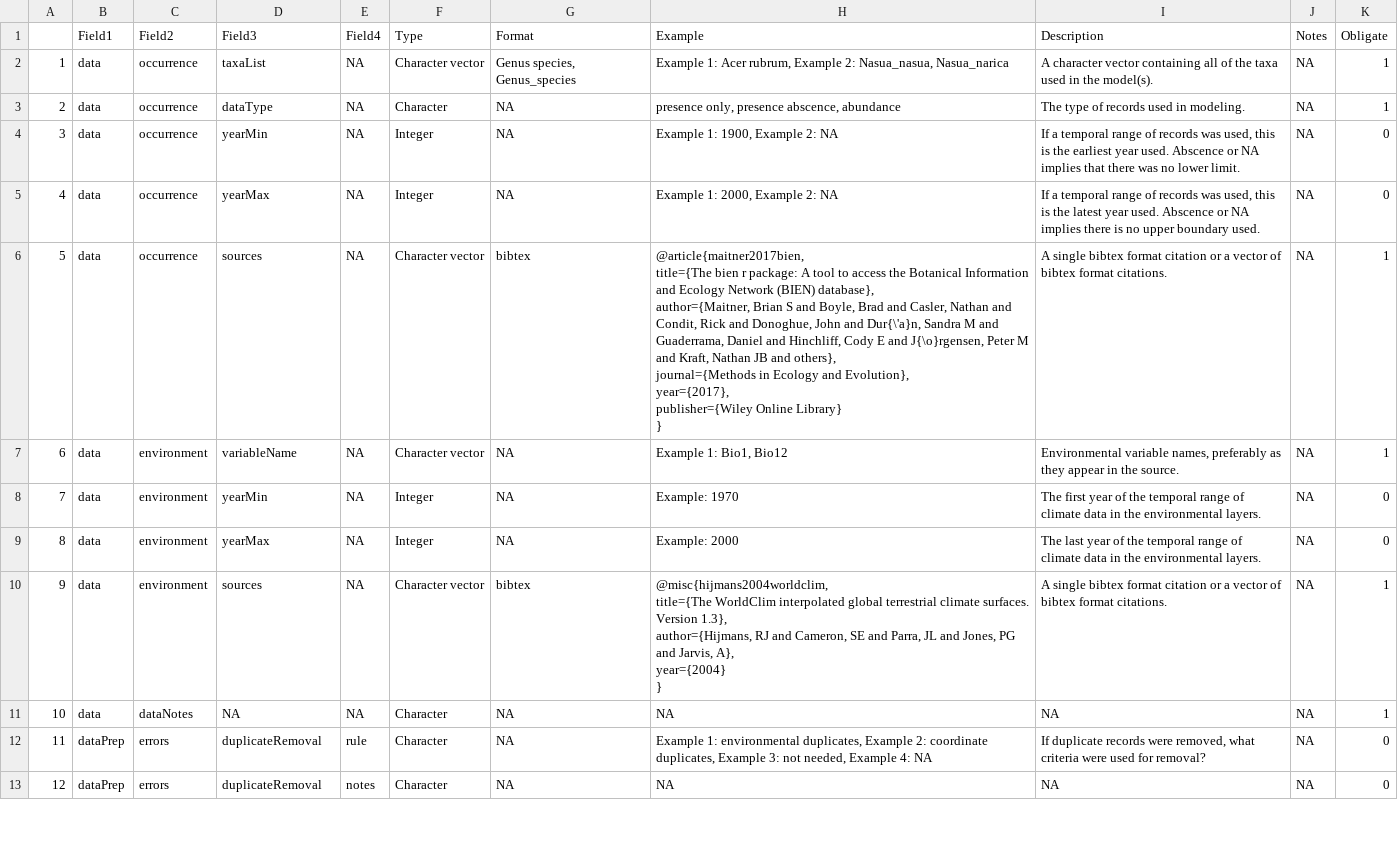
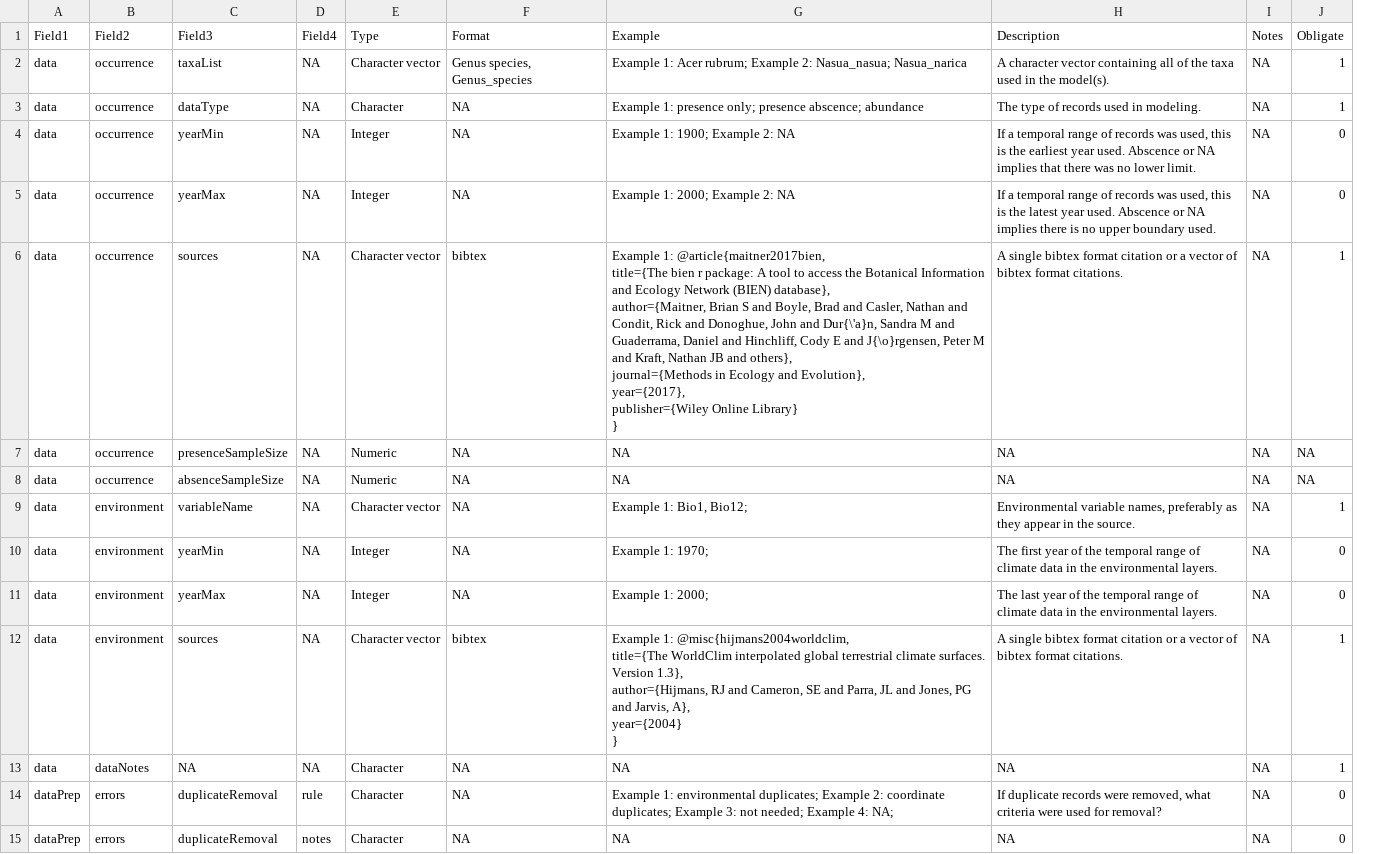
Before and after one commit to cmerow/rangeModelMetadata, a CSV file: inst/extdata/dataDictionary.csv, drawn as a sheet; only a part is shown; removed rows and columns are numbered as before the commit, all else as after; ↵ is a line break in a cell; the diff covers the shown part only; the diff names each change by its address in the sheet, - before the commit and + after, or states it on an @@ line.

```diff
--- a/inst/extdata/dataDictionary.csv
+++ b/inst/extdata/dataDictionary.csv
-column A, rows 2-13: 1 | 2 | 3 | 4 | 5 | 6 | 7 | 8 | 9 | 10 | 11 | 12
-G2 (Example): …1: Acer rubrum, Example 2: Nasua_nasua, Nasua_narica
+G2 (Example): …1: Acer rubrum; Example 2: Nasua_nasua; Nasua_narica
-G3 (Example): presence only, presence abscence, abundance
+G3 (Example): Example 1: presence only; presence abscence; abundance
-G4 (Example): Example 1: 1900, Example 2: NA
+G4 (Example): Example 1: 1900; Example 2: NA
-G5 (Example): Example 1: 2000, Example 2: NA
+G5 (Example): Example 1: 2000; Example 2: NA
-G6 (Example): @article{maitner2017bien, ↵ title={The…
+G6 (Example): Example 1: @article{maitner2017bien, ↵ title={The…
+row 7: data | occurrence | presenceSampleSize | NA | Numeric | NA | NA | NA | NA | NA
+row 8: data | occurrence | absenceSampleSize | NA | Numeric | NA | NA | NA | NA | NA
-G9 (Example): Example 1: Bio1, Bio12
+G9 (Example): Example 1: Bio1, Bio12;
-G10 (Example): Example: 1970
+G10 (Example): Example 1: 1970;
-G11 (Example): Example: 2000
+G11 (Example): Example 1: 2000;
-G12 (Example): @misc{hijmans2004worldclim, ↵ title={The…
+G12 (Example): Example 1: @misc{hijmans2004worldclim, ↵ title={The…
-G14 (Example): …1: environmental duplicates, Example 2: coordinate duplicates, Example 3: not needed, Example 4: NA
+G14 (Example): …1: environmental duplicates; Example 2: coordinate duplicates; Example 3: not needed; Example 4: NA;
```
Also changed, not shown: 7 removed rows and 53 edited cells elsewhere in this file, 5 other files.
